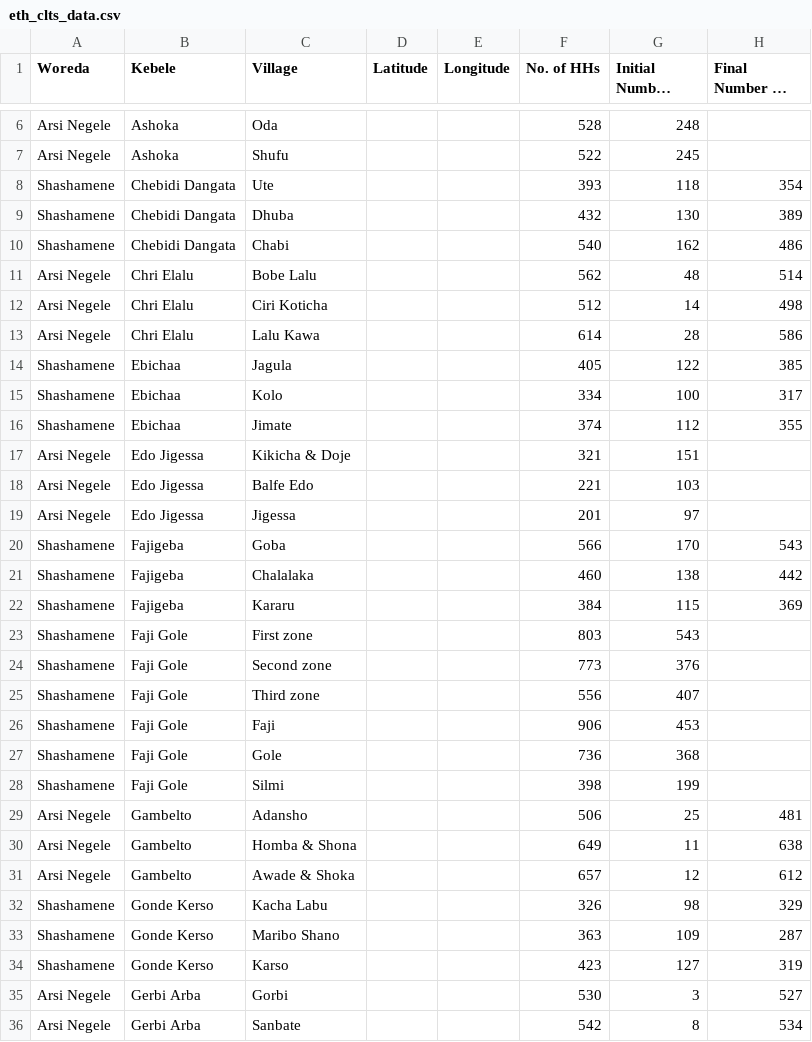
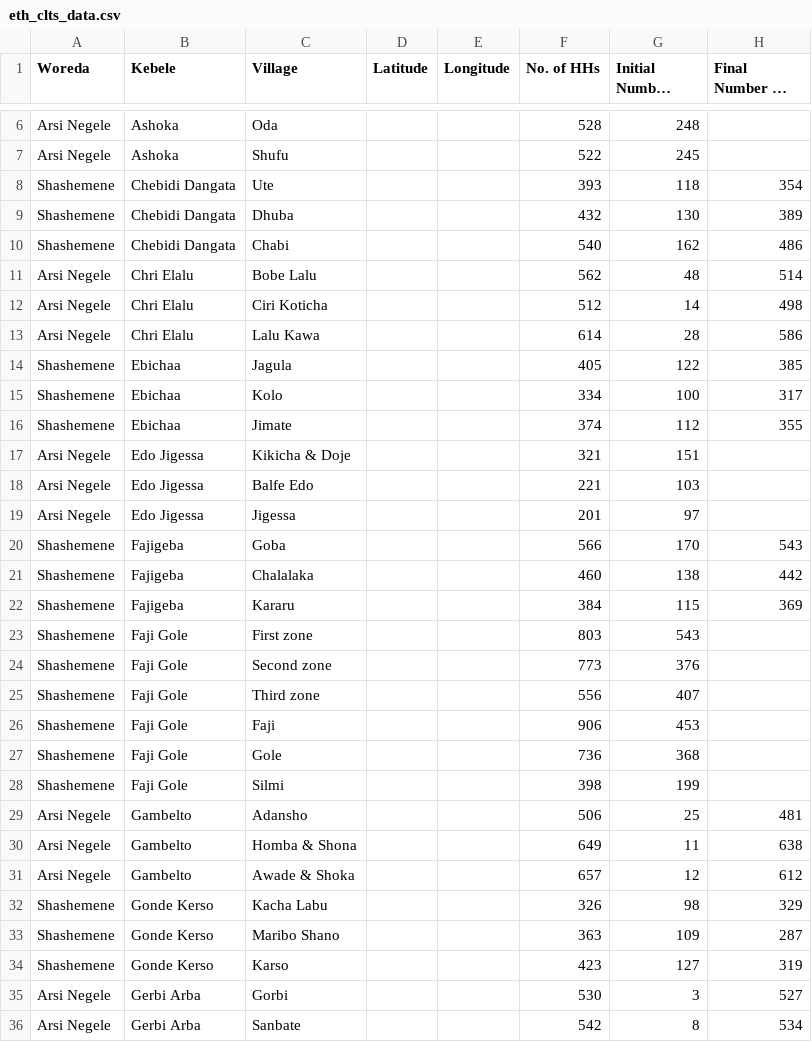
Before and after one commit to akvo/wai-wash-mis, a CSV file: ethiopia/transformer/eth_clts_data.csv, drawn as a sheet; only a part is shown, gaps mark what is left out; long unchanged cells end in …; the diff covers the shown part only; the diff names each change by its address in the sheet, - before the commit and + after, or states it on an @@ line.

```diff
--- a/ethiopia/transformer/eth_clts_data.csv
+++ b/ethiopia/transformer/eth_clts_data.csv
-A8:A10 (Woreda): Shashamene
+A8:A10 (Woreda): Shashemene
-A14:A16 (Woreda): Shashamene
+A14:A16 (Woreda): Shashemene
-A20:A28 (Woreda): Shashamene
+A20:A28 (Woreda): Shashemene
-A32:A34 (Woreda): Shashamene
+A32:A34 (Woreda): Shashemene
```
Also changed, not shown: 12 edited cells elsewhere in this file, ethiopia/transformer/eth_health_data.csv, ethiopia/transformer/eth_school_data.csv, 18 other files.
